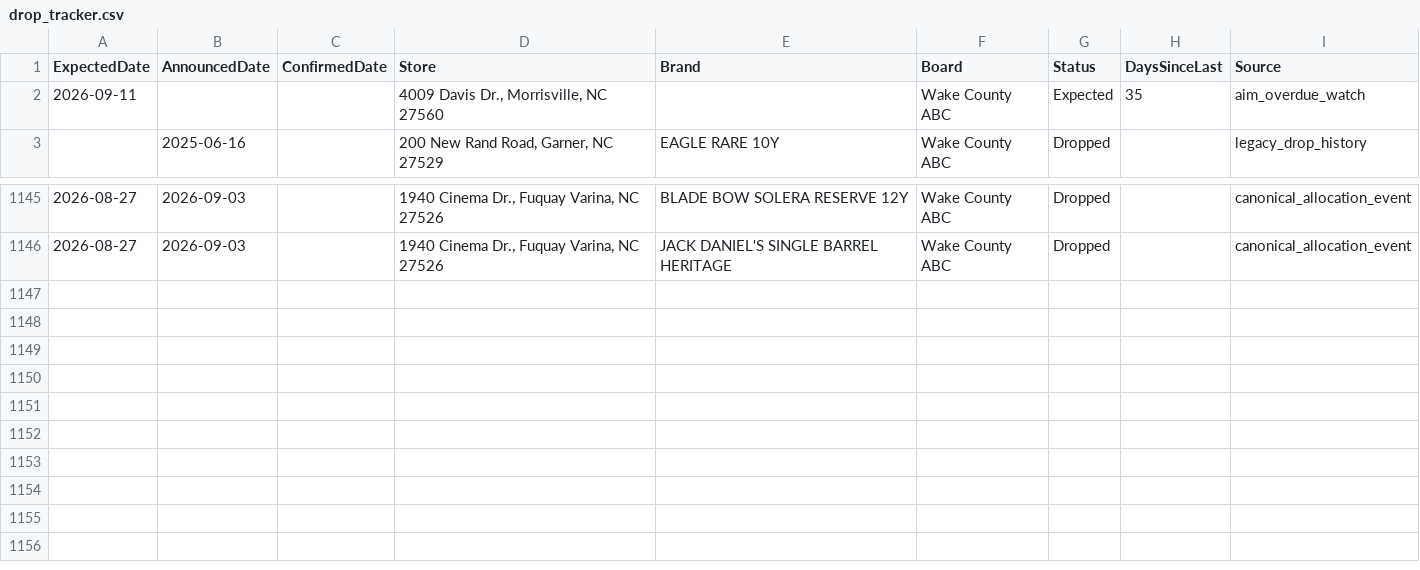
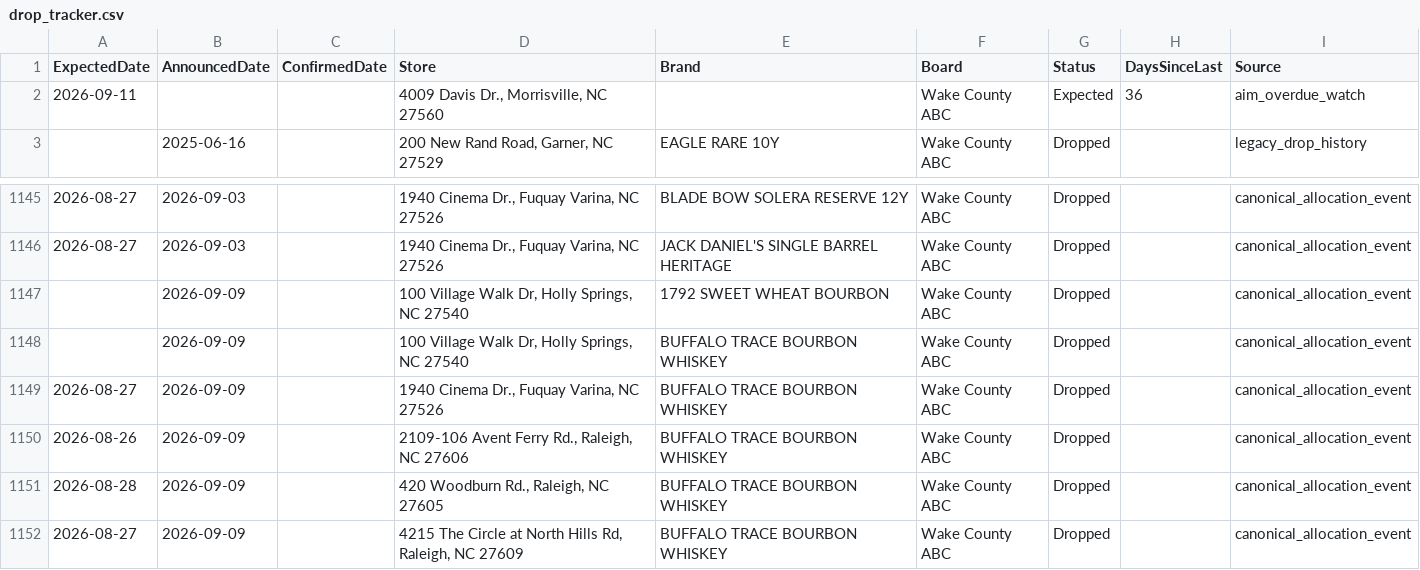
Before and after one commit to bourbonhunter/bourbon-pourcast-frontend, a CSV file: drop_tracker.csv, drawn as a sheet; only a part is shown, gaps mark what is left out.

```diff
--- a/drop_tracker.csv
+++ b/drop_tracker.csv
@@ -1,3 +1,3 @@
 ExpectedDate,AnnouncedDate,ConfirmedDate,Store,Brand,Board,Status,DaysSinceLast,Source
-2026-09-11,,,"4009 Davis Dr., Morrisville, NC 27560",,Wake County ABC,Expected,35,aim_overdue_watch
+2026-09-11,,,"4009 Davis Dr., Morrisville, NC 27560",,Wake County ABC,Expected,36,aim_overdue_watch
 ,2025-06-16,,"200 New Rand Road, Garner, NC 27529",EAGLE RARE 10Y,Wake County ABC,Dropped,,legacy_drop_history
@@ -1146 +1146,7 @@ ExpectedDate,AnnouncedDate,ConfirmedDate,Store,Brand,Board,Status,DaysSinceLast,
 2026-08-27,2026-09-03,,"1940 Cinema Dr., Fuquay Varina, NC 27526",JACK DANIEL'S SINGLE BARREL HERITAGE,Wake County ABC,Dropped,,canonical_allocation_event
+,2026-09-09,,"100 Village Walk Dr, Holly Springs, NC 27540",1792 SWEET WHEAT BOURBON,Wake County ABC,Dropped,,canonical_allocation_event
+,2026-09-09,,"100 Village Walk Dr, Holly Springs, NC 27540",BUFFALO TRACE BOURBON WHISKEY,Wake County ABC,Dropped,,canonical_allocation_event
+2026-08-27,2026-09-09,,"1940 Cinema Dr., Fuquay Varina, NC 27526",BUFFALO TRACE BOURBON WHISKEY,Wake County ABC,Dropped,,canonical_allocation_event
+2026-08-26,2026-09-09,,"2109-106 Avent Ferry Rd., Raleigh, NC 27606",BUFFALO TRACE BOURBON WHISKEY,Wake County ABC,Dropped,,canonical_allocation_event
+2026-08-28,2026-09-09,,"420 Woodburn Rd., Raleigh, NC 27605",BUFFALO TRACE BOURBON WHISKEY,Wake County ABC,Dropped,,canonical_allocation_event
+2026-08-27,2026-09-09,,"4215 The Circle at North Hills Rd, Raleigh, NC 27609",BUFFALO TRACE BOURBON WHISKEY,Wake County ABC,Dropped,,canonical_allocation_event
```
Also changed, not shown: drop_history.csv, 6 other files.
